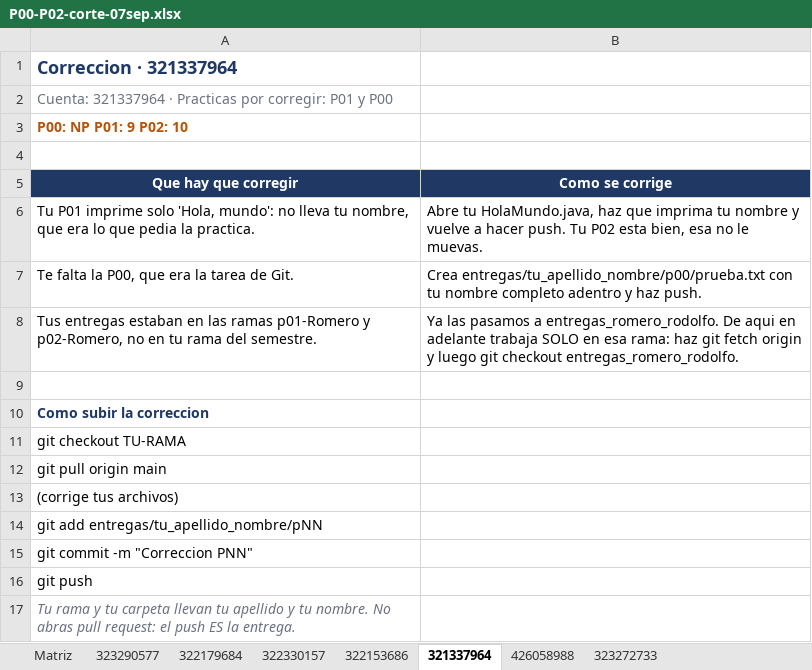
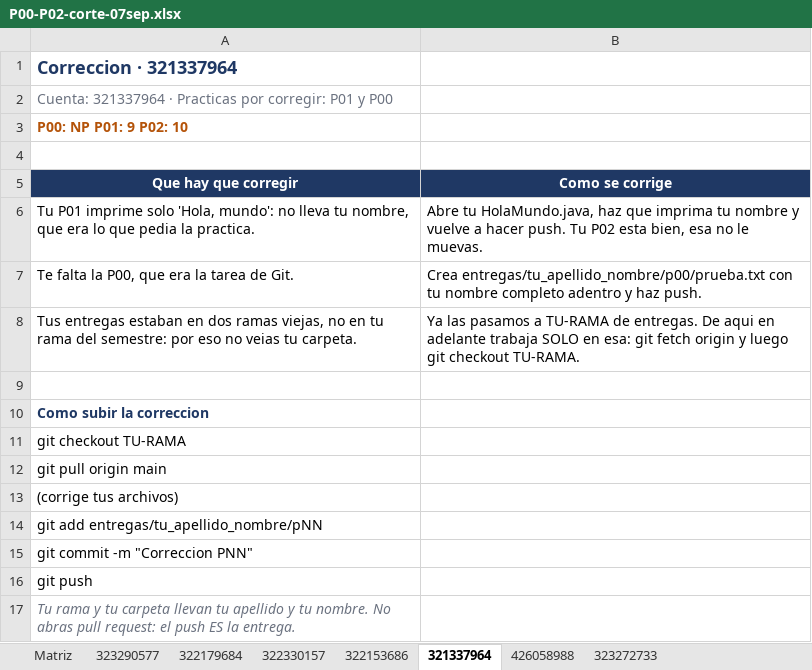
Before and after one commit to OscarRuiz21/mpoo-2027-1, an Excel workbook: calificaciones/P00-P02-corte-07sep.xlsx, sheet 321337964, drawn as a sheet; values as stored, in another font and other column widths than the file's, no borders; removed rows and columns are numbered as before the commit, all else as after; the diff names each change by its address in the sheet, - before the commit and + after, or states it on an @@ line.

Commit message:
Corte MPOO: quita de la version publica una referencia que permitia identificar a un alumno

```diff
--- a/calificaciones/P00-P02-corte-07sep.xlsx (sheet 321337964)
+++ b/calificaciones/P00-P02-corte-07sep.xlsx (sheet 321337964)
-row 8: Tus entregas estaban en las ramas p01-Romero y p02-Romero, no en tu rama del semestre. | Ya las pasamos a entregas_romero_rodolfo. De aqui en adelante trabaja SOLO en esa rama: haz git fetch origin y luego git checkout entregas_romero_rodolfo.
+row 8: Tus entregas estaban en dos ramas viejas, no en tu rama del semestre: por eso no veias tu carpeta. | Ya las pasamos a TU-RAMA de entregas. De aqui en adelante trabaja SOLO en esa: git fetch origin y luego git checkout TU-RAMA.
```
Also changed, not shown: sheet Matriz.
